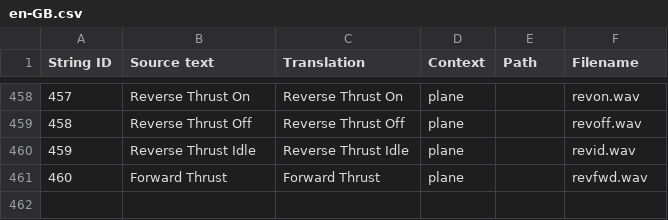
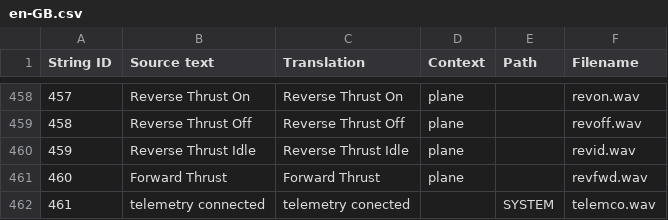
Before and after one commit to EdgeTX/edgetx-sdcard-sounds, a CSV file: voices/en-GB.csv, drawn as a sheet; only a part is shown, gaps mark what is left out; the diff names each change by its address in the sheet, - before the commit and + after, or states it on an @@ line.

```diff
--- a/voices/en-GB.csv
+++ b/voices/en-GB.csv
+row 462: 461 | telemetry connected | telemetry conected |  | SYSTEM | telemco.wav
```
Also changed, not shown: voices/da_DK.csv, voices/en-US.csv, 13 other files.
